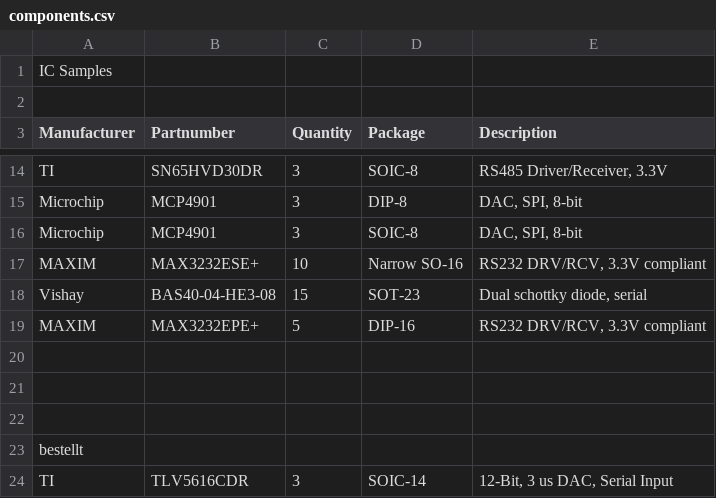
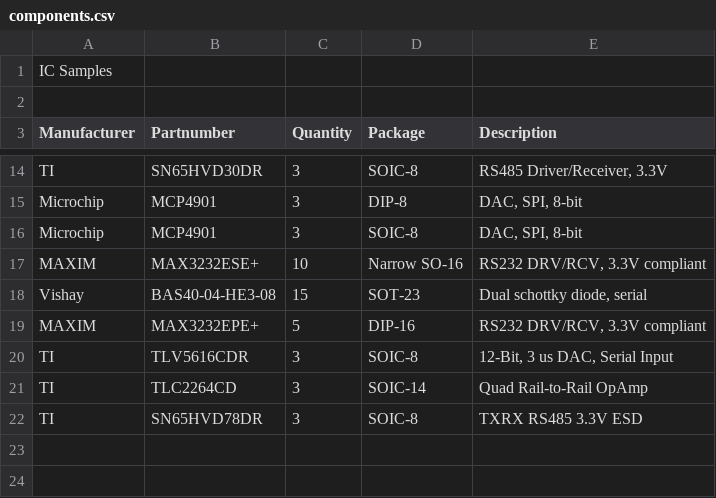
Before and after one commit to stefan-urban/rotor-control, a CSV file: hardware/components.csv, drawn as a sheet; only a part is shown, gaps mark what is left out.

Commit message:
Updated available components list

```diff
--- a/hardware/components.csv
+++ b/hardware/components.csv
@@ -19,6 +19,4 @@ Vishay;BAS40-04-HE3-08;15;SOT-23;Dual schottky diode, serial
 MAXIM;MAX3232EPE+;5;DIP-16;RS232 DRV/RCV, 3.3V compliant
-;;;;
-;;;;
-;;;;
-bestellt;;;;
-TI;TLV5616CDR;3;SOIC-14;12-Bit, 3 us DAC, Serial Input
+TI;TLV5616CDR;3;SOIC-8;12-Bit, 3 us DAC, Serial Input
+TI;TLC2264CD;3;SOIC-14;Quad Rail-to-Rail OpAmp
+TI;SN65HVD78DR;3;SOIC-8;TXRX RS485 3.3V ESD
```
Also changed, not shown: 2 other files.
